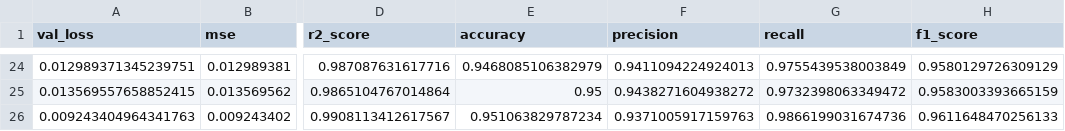
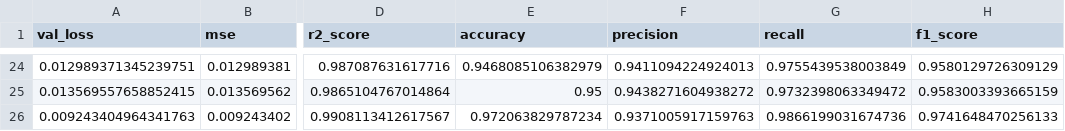
Before and after one commit to akisnapp/BiomarkerAnalysis, a CSV file: results/multimodal_w_add_training_metrics.csv, drawn as a sheet; only a part is shown, gaps mark what is left out; the diff names each change by its address in the sheet, - before the commit and + after, or states it on an @@ line.

Commit message:
Update multimodal_w_add_training_metrics.csv

```diff
--- a/results/multimodal_w_add_training_metrics.csv
+++ b/results/multimodal_w_add_training_metrics.csv
-E26 (accuracy): 0.951063829787234
+E26 (accuracy): 0.972063829787234
-H26 (f1_score): 0.9611648470256133
+H26 (f1_score): 0.9741648470256133
```
